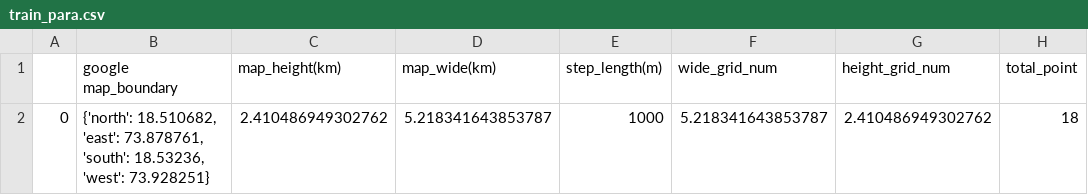
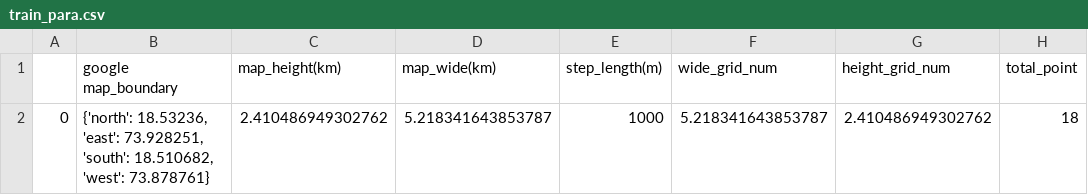
Before and after one commit to nishiths23/Electric-Vehicle-Route-Planning-on-Google-Map-Reinforcement-Learning, a CSV file: ev/train_para.csv, drawn as a sheet; only a part is shown; the diff names each change by its address in the sheet, - before the commit and + after, or states it on an @@ line.

```diff
--- a/ev/train_para.csv
+++ b/ev/train_para.csv
-B2 (google map_boundary): {'north': 18.510682, 'east': 73.878761, 'south': 18.53236, 'west': 73.928251}
+B2 (google map_boundary): {'north': 18.53236, 'east': 73.928251, 'south': 18.510682, 'west': 73.878761}
```
Also changed, not shown: 10 other files.
